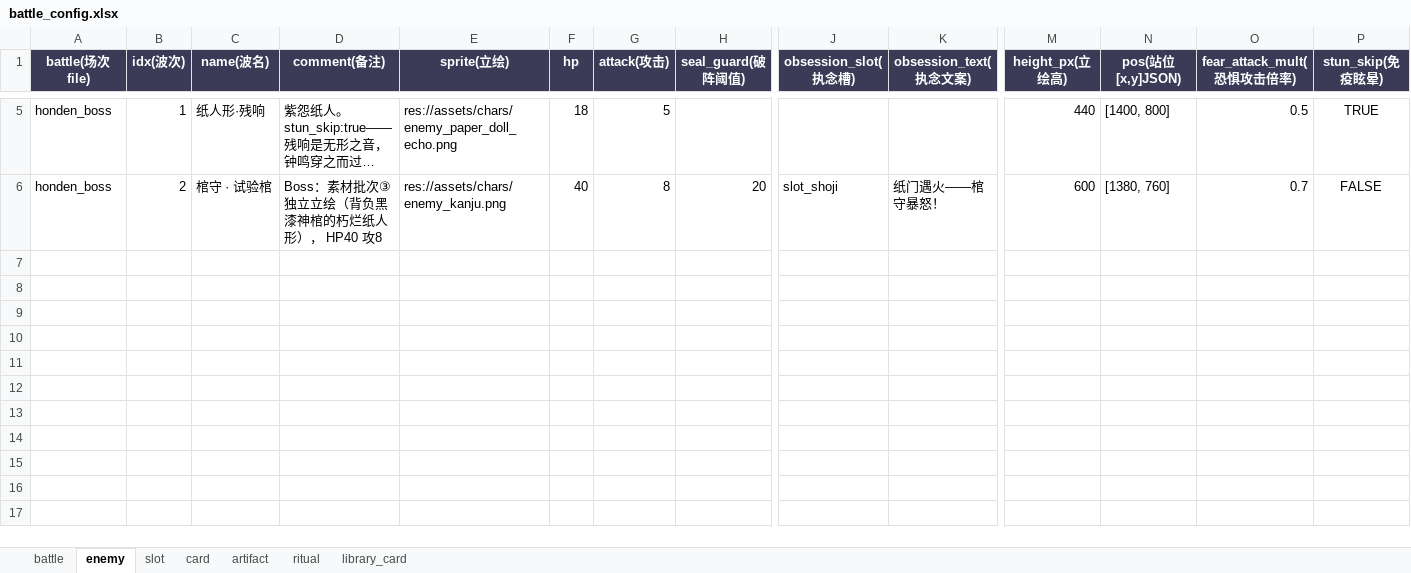
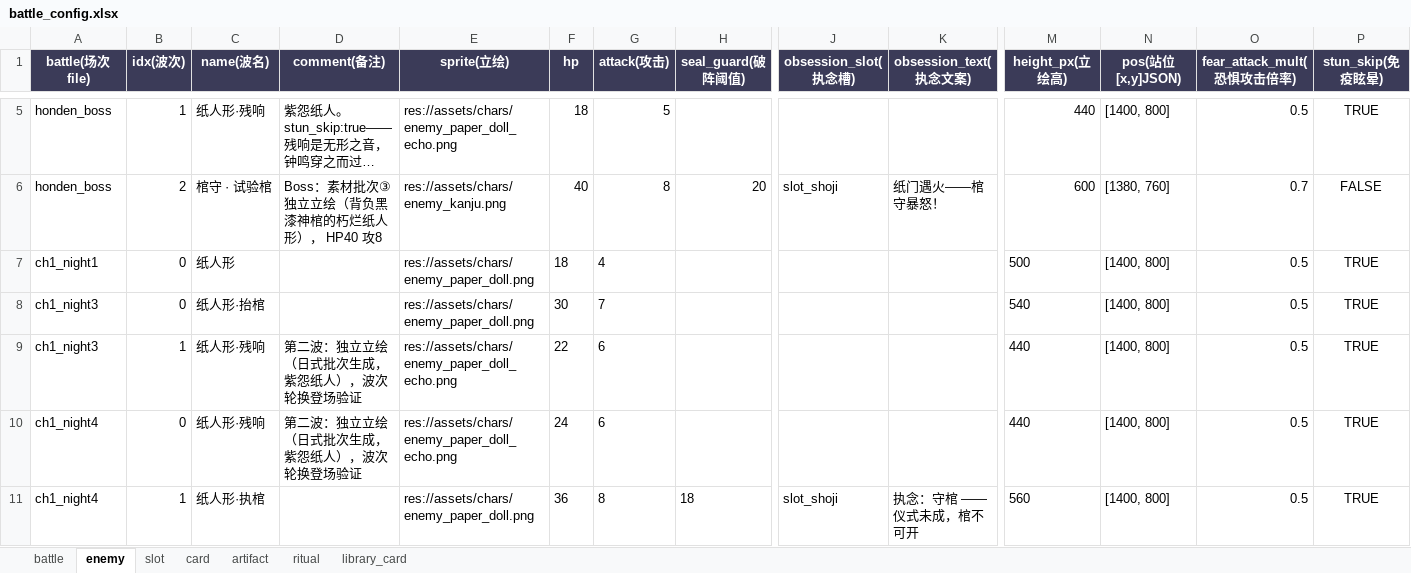
Before and after one commit to coracoo/S.S.Agency, an Excel workbook: config/battle_config.xlsx, sheet enemy, drawn as a sheet; only a part is shown, gaps mark what is left out; long unchanged cells end in …; values as stored, in another font and other column widths than the file's, no borders; rows hold the shown columns only; the diff names each change by its address in the sheet, - before the commit and + after, or states it on an @@ line.

```diff
--- a/config/battle_config.xlsx (sheet enemy)
+++ b/config/battle_config.xlsx (sheet enemy)
+row 7: ch1_night1 | 0 | 纸人形 |  | res://assets/chars/enemy_paper_doll.png | 18 | 4 |  |  |  | 500 | [1400, 800] | 0.5 | TRUE
+row 8: ch1_night3 | 0 | 纸人形·抬棺 |  | res://assets/chars/enemy_paper_doll.png | 30 | 7 |  |  |  | 540 | [1400, 800] | 0.5 | TRUE
+row 9: ch1_night3 | 1 | 纸人形·残响 | 第二波：独立立绘（日式批次生成，紫怨纸人），波次轮换登场验证 | res://assets/chars/enemy_paper_doll_echo.png | 22 | 6 |  |  |  | 440 | [1400, 800] | 0.5 | TRUE
+row 10: ch1_night4 | 0 | 纸人形·残响 | 第二波：独立立绘（日式批次生成，紫怨纸人），波次轮换登场验证 | res://assets/chars/enemy_paper_doll_echo.png | 24 | 6 |  |  |  | 440 | [1400, 800] | 0.5 | TRUE
+row 11: ch1_night4 | 1 | 纸人形·执棺 |  | res://assets/chars/enemy_paper_doll.png | 36 | 8 | 18 | slot_shoji | 执念：守棺 —— 仪式未成，棺不可开 | 560 | [1400, 800] | 0.5 | TRUE
```
Also changed, not shown: sheet card, sheet slot, sheet battle, config/dialogue.xlsx, config/stage_config.xlsx, 25 other files.
